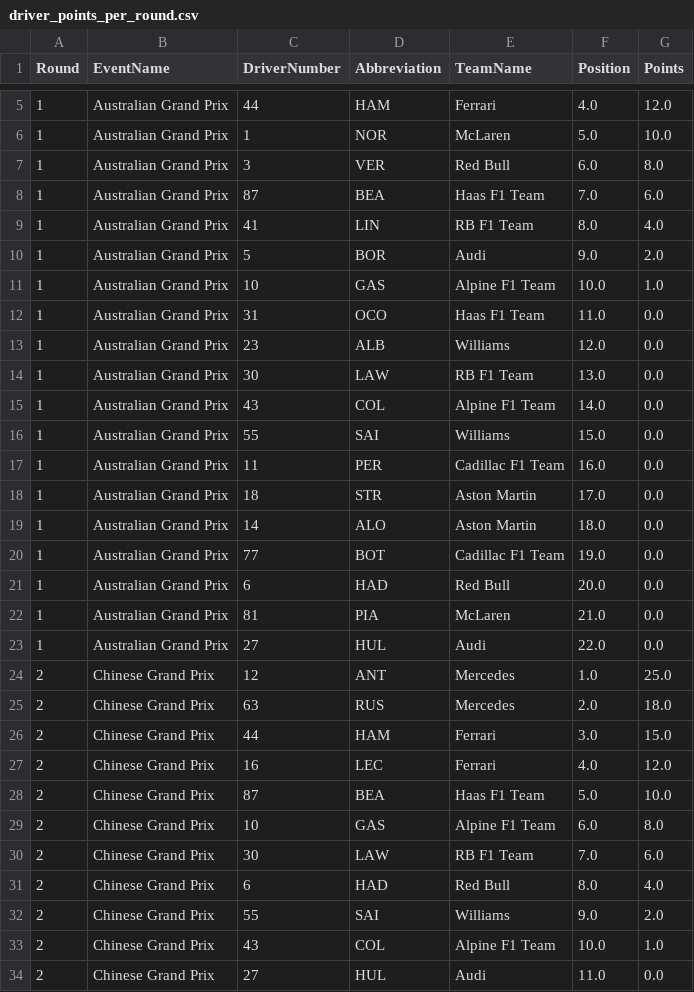
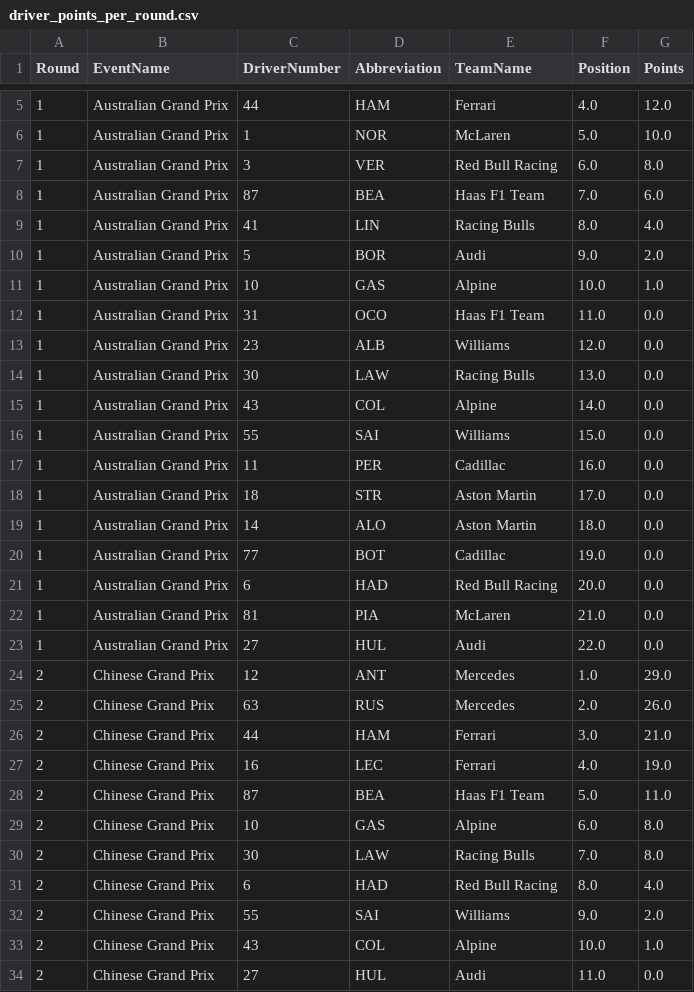
Before and after one commit to Rochit1/F1-Analytics-Dashboard, a CSV file: data/driver_points_per_round.csv, drawn as a sheet; only a part is shown, gaps mark what is left out; the diff covers the shown part only.

```diff
--- a/data/driver_points_per_round.csv
+++ b/data/driver_points_per_round.csv
@@ -6,29 +6,29 @@ Round,EventName,DriverNumber,Abbreviation,TeamName,Position,Points
 1,Australian Grand Prix,1,NOR,McLaren,5.0,10.0
-1,Australian Grand Prix,3,VER,Red Bull,6.0,8.0
+1,Australian Grand Prix,3,VER,Red Bull Racing,6.0,8.0
 1,Australian Grand Prix,87,BEA,Haas F1 Team,7.0,6.0
-1,Australian Grand Prix,41,LIN,RB F1 Team,8.0,4.0
+1,Australian Grand Prix,41,LIN,Racing Bulls,8.0,4.0
 1,Australian Grand Prix,5,BOR,Audi,9.0,2.0
-1,Australian Grand Prix,10,GAS,Alpine F1 Team,10.0,1.0
+1,Australian Grand Prix,10,GAS,Alpine,10.0,1.0
 1,Australian Grand Prix,31,OCO,Haas F1 Team,11.0,0.0
 1,Australian Grand Prix,23,ALB,Williams,12.0,0.0
-1,Australian Grand Prix,30,LAW,RB F1 Team,13.0,0.0
-1,Australian Grand Prix,43,COL,Alpine F1 Team,14.0,0.0
+1,Australian Grand Prix,30,LAW,Racing Bulls,13.0,0.0
+1,Australian Grand Prix,43,COL,Alpine,14.0,0.0
 1,Australian Grand Prix,55,SAI,Williams,15.0,0.0
-1,Australian Grand Prix,11,PER,Cadillac F1 Team,16.0,0.0
+1,Australian Grand Prix,11,PER,Cadillac,16.0,0.0
 1,Australian Grand Prix,18,STR,Aston Martin,17.0,0.0
 1,Australian Grand Prix,14,ALO,Aston Martin,18.0,0.0
-1,Australian Grand Prix,77,BOT,Cadillac F1 Team,19.0,0.0
-1,Australian Grand Prix,6,HAD,Red Bull,20.0,0.0
+1,Australian Grand Prix,77,BOT,Cadillac,19.0,0.0
+1,Australian Grand Prix,6,HAD,Red Bull Racing,20.0,0.0
 1,Australian Grand Prix,81,PIA,McLaren,21.0,0.0
 1,Australian Grand Prix,27,HUL,Audi,22.0,0.0
-2,Chinese Grand Prix,12,ANT,Mercedes,1.0,25.0
-2,Chinese Grand Prix,63,RUS,Mercedes,2.0,18.0
-2,Chinese Grand Prix,44,HAM,Ferrari,3.0,15.0
-2,Chinese Grand Prix,16,LEC,Ferrari,4.0,12.0
-2,Chinese Grand Prix,87,BEA,Haas F1 Team,5.0,10.0
-2,Chinese Grand Prix,10,GAS,Alpine F1 Team,6.0,8.0
-2,Chinese Grand Prix,30,LAW,RB F1 Team,7.0,6.0
-2,Chinese Grand Prix,6,HAD,Red Bull,8.0,4.0
+2,Chinese Grand Prix,12,ANT,Mercedes,1.0,29.0
+2,Chinese Grand Prix,63,RUS,Mercedes,2.0,26.0
+2,Chinese Grand Prix,44,HAM,Ferrari,3.0,21.0
+2,Chinese Grand Prix,16,LEC,Ferrari,4.0,19.0
+2,Chinese Grand Prix,87,BEA,Haas F1 Team,5.0,11.0
+2,Chinese Grand Prix,10,GAS,Alpine,6.0,8.0
+2,Chinese Grand Prix,30,LAW,Racing Bulls,7.0,8.0
+2,Chinese Grand Prix,6,HAD,Red Bull Racing,8.0,4.0
 2,Chinese Grand Prix,55,SAI,Williams,9.0,2.0
-2,Chinese Grand Prix,43,COL,Alpine F1 Team,10.0,1.0
+2,Chinese Grand Prix,43,COL,Alpine,10.0,1.0
 2,Chinese Grand Prix,27,HUL,Audi,11.0,0.0
```
Also changed, not shown: 118 edited cells elsewhere in this file, data/complete_race_results.csv, data/fastest_laps.csv, 5 other files.
